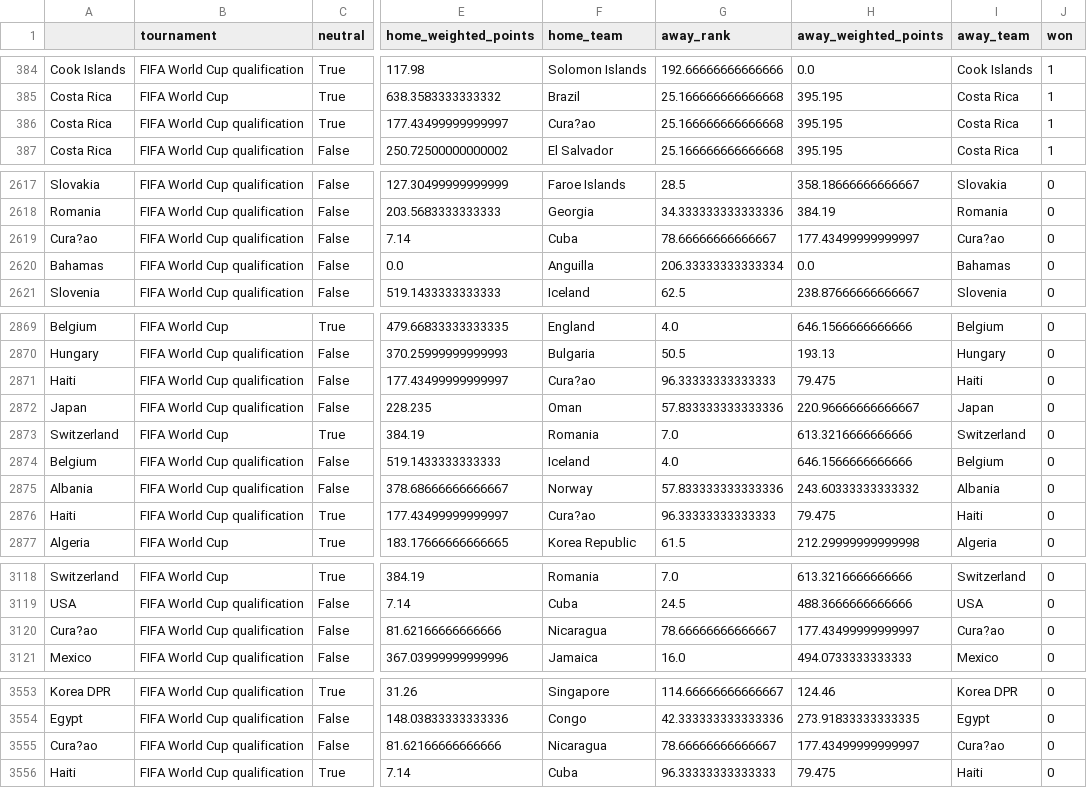
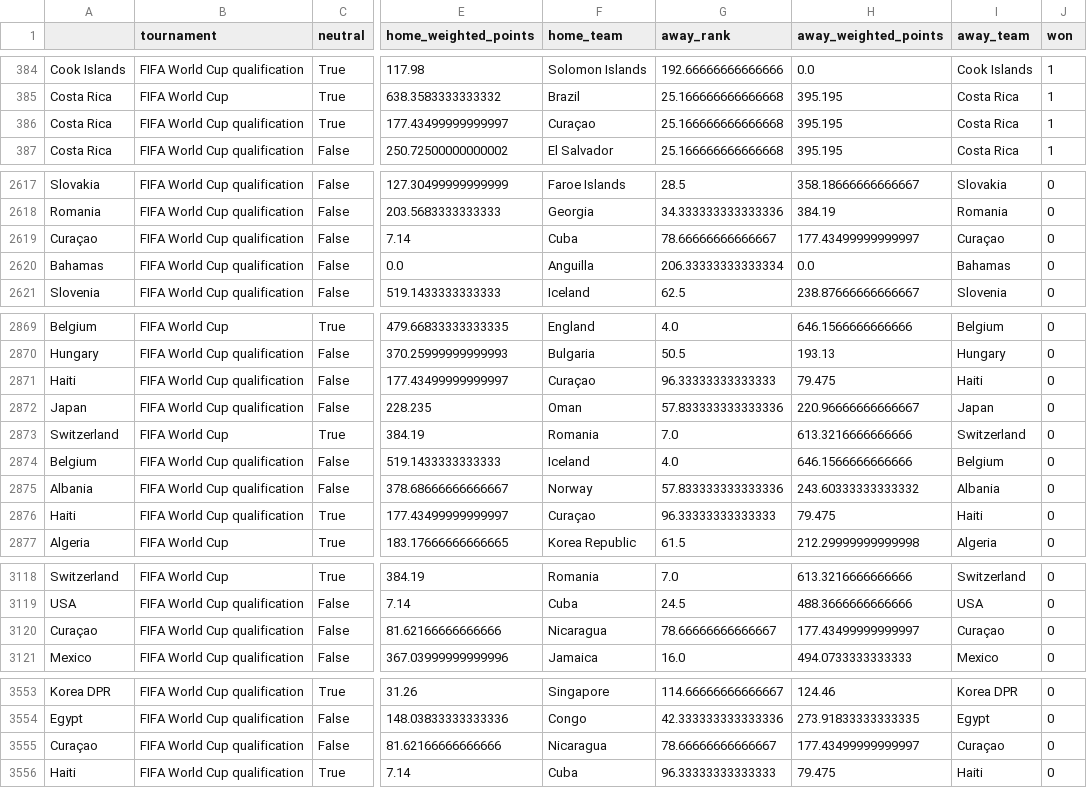
Before and after one commit to lppier/fifa18_final16, a CSV file: combined.csv, drawn as a sheet; only a part is shown, gaps mark what is left out; the diff covers the shown part only; the diff names each change by its address in the sheet, - before the commit and + after, or states it on an @@ line.

```diff
--- a/combined.csv
+++ b/combined.csv
-F386 (home_team): Cura?ao
+F386 (home_team): Curaçao
-A2619: Cura?ao
+A2619: Curaçao
-I2619 (away_team): Cura?ao
+I2619 (away_team): Curaçao
-F2871 (home_team): Cura?ao
+F2871 (home_team): Curaçao
-F2876 (home_team): Cura?ao
+F2876 (home_team): Curaçao
-A3120: Cura?ao
+A3120: Curaçao
-I3120 (away_team): Cura?ao
+I3120 (away_team): Curaçao
-A3555: Cura?ao
+A3555: Curaçao
-I3555 (away_team): Cura?ao
+I3555 (away_team): Curaçao
```
Also changed, not shown: 41 edited cells elsewhere in this file, 2 other files.
